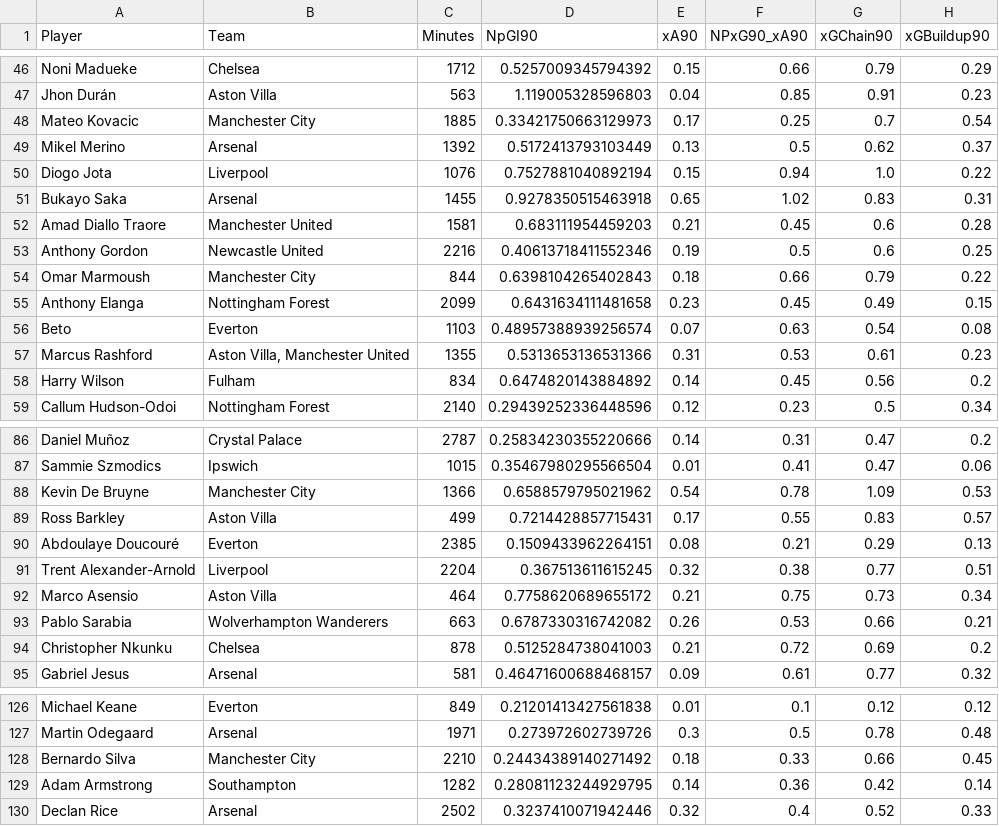
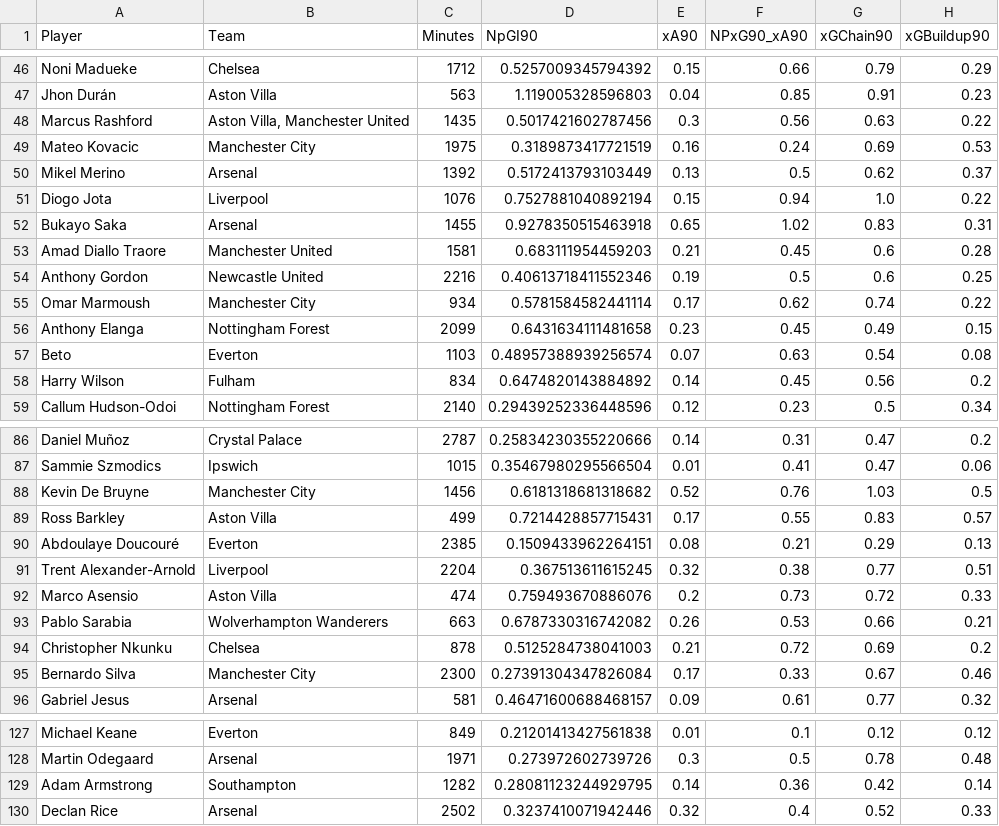
Before and after one commit to oforiik/fpl-assistant, a CSV file: data/season_stats.csv, drawn as a sheet; only a part is shown, gaps mark what is left out; the diff covers the shown part only.

Commit message:
Update CSV files with daily data

```diff
--- a/data/season_stats.csv
+++ b/data/season_stats.csv
@@ -47,3 +47,4 @@ Noni Madueke,Chelsea,1712,0.5257009345794392,0.15,0.66,0.79,0.29
 Jhon Durán,Aston Villa,563,1.119005328596803,0.04,0.85,0.91,0.23
-Mateo Kovacic,Manchester City,1885,0.33421750663129973,0.17,0.25,0.7,0.54
+Marcus Rashford,"Aston Villa, Manchester United",1435,0.5017421602787456,0.3,0.56,0.63,0.22
+Mateo Kovacic,Manchester City,1975,0.3189873417721519,0.16,0.24,0.69,0.53
 Mikel Merino,Arsenal,1392,0.5172413793103449,0.13,0.5,0.62,0.37
@@ -53,6 +54,5 @@ Amad Diallo Traore,Manchester United,1581,0.683111954459203,0.21,0.45,0.6,0.28
 Anthony Gordon,Newcastle United,2216,0.40613718411552346,0.19,0.5,0.6,0.25
-Omar Marmoush,Manchester City,844,0.6398104265402843,0.18,0.66,0.79,0.22
+Omar Marmoush,Manchester City,934,0.5781584582441114,0.17,0.62,0.74,0.22
 Anthony Elanga,Nottingham Forest,2099,0.6431634111481658,0.23,0.45,0.49,0.15
 Beto,Everton,1103,0.48957388939256574,0.07,0.63,0.54,0.08
-Marcus Rashford,"Aston Villa, Manchester United",1355,0.5313653136531366,0.31,0.53,0.61,0.23
 Harry Wilson,Fulham,834,0.6474820143884892,0.14,0.45,0.56,0.2
@@ -87,3 +87,3 @@ Daniel Muñoz,Crystal Palace,2787,0.25834230355220666,0.14,0.31,0.47,0.2
 Sammie Szmodics,Ipswich,1015,0.35467980295566504,0.01,0.41,0.47,0.06
-Kevin De Bruyne,Manchester City,1366,0.6588579795021962,0.54,0.78,1.09,0.53
+Kevin De Bruyne,Manchester City,1456,0.6181318681318682,0.52,0.76,1.03,0.5
 Ross Barkley,Aston Villa,499,0.7214428857715431,0.17,0.55,0.83,0.57
@@ -91,5 +91,6 @@ Abdoulaye Doucouré,Everton,2385,0.1509433962264151,0.08,0.21,0.29,0.13
 Trent Alexander-Arnold,Liverpool,2204,0.367513611615245,0.32,0.38,0.77,0.51
-Marco Asensio,Aston Villa,464,0.7758620689655172,0.21,0.75,0.73,0.34
+Marco Asensio,Aston Villa,474,0.759493670886076,0.2,0.73,0.72,0.33
 Pablo Sarabia,Wolverhampton Wanderers,663,0.6787330316742082,0.26,0.53,0.66,0.21
 Christopher Nkunku,Chelsea,878,0.5125284738041003,0.21,0.72,0.69,0.2
+Bernardo Silva,Manchester City,2300,0.27391304347826084,0.17,0.33,0.67,0.46
 Gabriel Jesus,Arsenal,581,0.46471600688468157,0.09,0.61,0.77,0.32
@@ -127,3 +128,2 @@ Michael Keane,Everton,849,0.21201413427561838,0.01,0.1,0.12,0.12
 Martin Odegaard,Arsenal,1971,0.273972602739726,0.3,0.5,0.78,0.48
-Bernardo Silva,Manchester City,2210,0.24434389140271492,0.18,0.33,0.66,0.45
 Adam Armstrong,Southampton,1282,0.28081123244929795,0.14,0.36,0.42,0.14
```
Also changed, not shown: 1 added row, 1 removed row and 85 edited cells elsewhere in this file, data/form_stats.csv.
